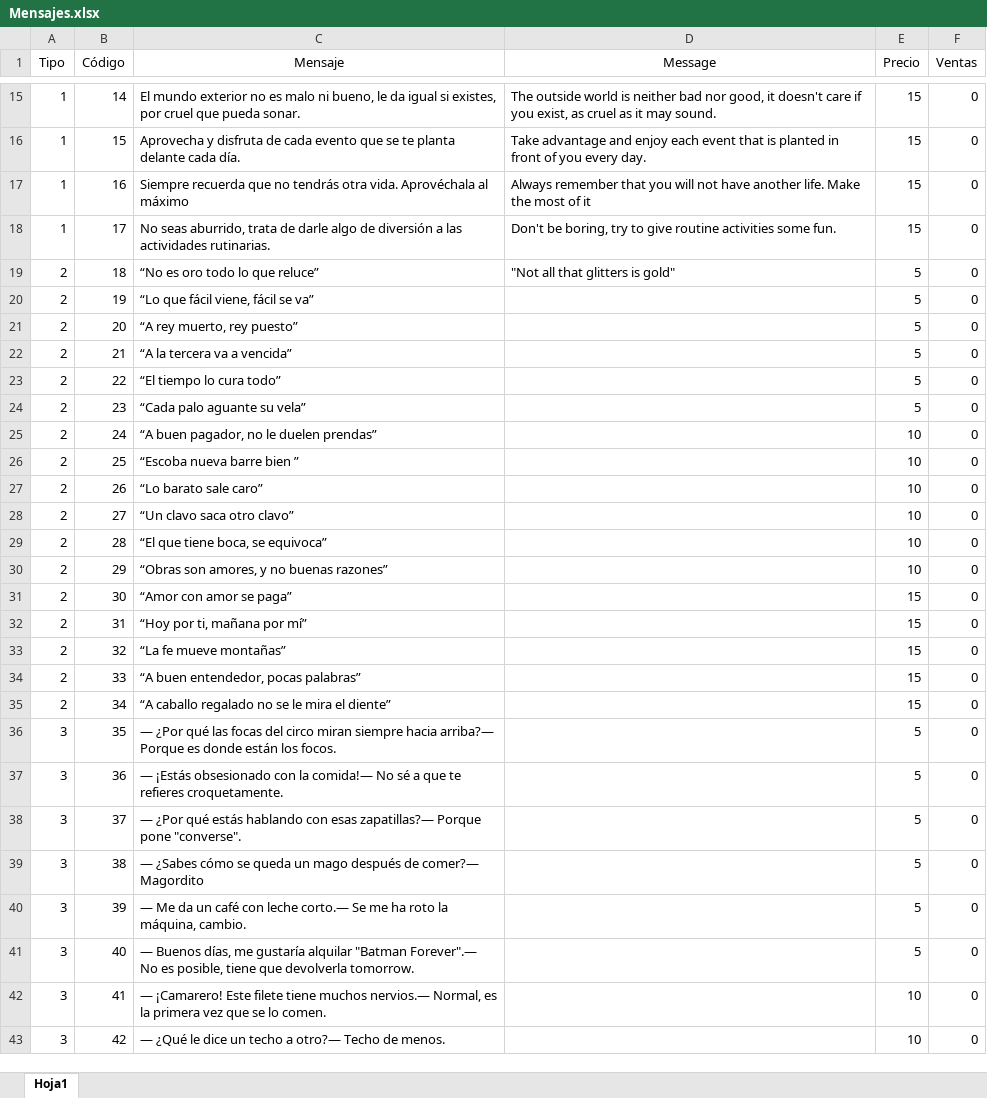
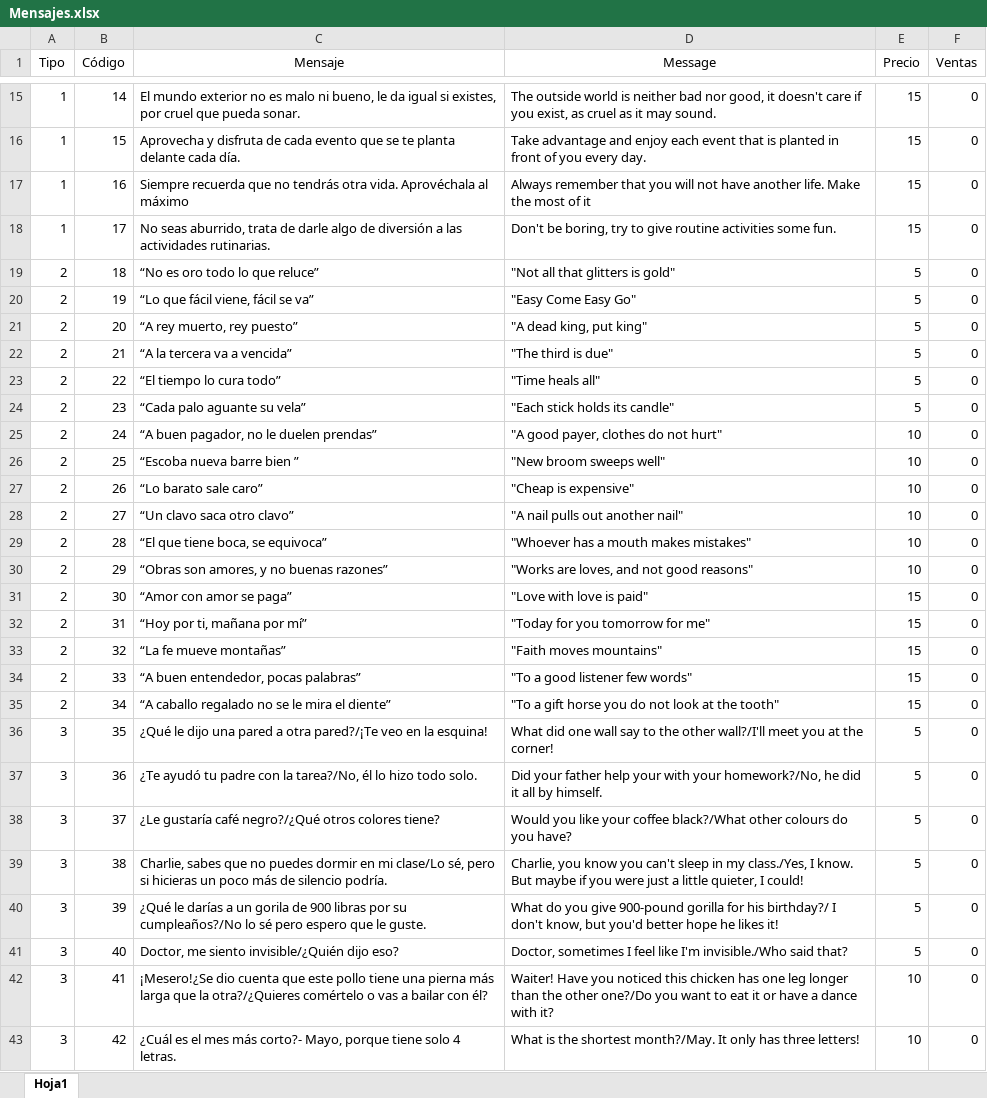
Before and after one commit to BMR0305/Proyecto-programado-, an Excel workbook: Mensajes.xlsx, sheet Hoja1, drawn as a sheet; only a part is shown, gaps mark what is left out; values as stored, in another font and other column widths than the file's, no borders; the diff covers the shown part only; the diff names each change by its address in the sheet, - before the commit and + after, or states it on an @@ line.

Commit message:
Update Mensajes.xlsx

```diff
--- a/Mensajes.xlsx (sheet Hoja1)
+++ b/Mensajes.xlsx (sheet Hoja1)
-D20 (Message): (empty)
+D20 (Message): "Easy Come Easy Go"
-D21 (Message): (empty)
+D21 (Message): "A dead king, put king"
-D22 (Message): (empty)
+D22 (Message): "The third is due"
-D23 (Message): (empty)
+D23 (Message): "Time heals all"
-D24 (Message): (empty)
+D24 (Message): "Each stick holds its candle"
-D25 (Message): (empty)
+D25 (Message): "A good payer, clothes do not hurt"
-D26 (Message): (empty)
+D26 (Message): "New broom sweeps well"
-D27 (Message): (empty)
+D27 (Message): "Cheap is expensive"
-D28 (Message): (empty)
+D28 (Message): "A nail pulls out another nail"
-D29 (Message): (empty)
+D29 (Message): "Whoever has a mouth makes mistakes"
-D30 (Message): (empty)
+D30 (Message): "Works are loves, and not good reasons"
-D31 (Message): (empty)
+D31 (Message): "Love with love is paid"
-D32 (Message): (empty)
+D32 (Message): "Today for you tomorrow for me"
-D33 (Message): (empty)
+D33 (Message): "Faith moves mountains"
-D34 (Message): (empty)
+D34 (Message): "To a good listener few words"
-D35 (Message): (empty)
+D35 (Message): "To a gift horse you do not look at the tooth"
-C36 (Mensaje): — ¿Por qué las focas del circo miran siempre hacia arriba?— Porque es donde están los focos.
+C36 (Mensaje): ¿Qué le dijo una pared a otra pared?/¡Te veo en la esquina!
-D36 (Message): (empty)
+D36 (Message): What did one wall say to the other wall?/I'll meet you at the corner!
-C37 (Mensaje): — ¡Estás obsesionado con la comida!— No sé a que te refieres croquetamente.
+C37 (Mensaje): ¿Te ayudó tu padre con la tarea?/No, él lo hizo todo solo.
-D37 (Message): (empty)
+D37 (Message): Did your father help your with your homework?/No, he did it all by himself.
-C38 (Mensaje): — ¿Por qué estás hablando con esas zapatillas?— Porque pone "converse".
+C38 (Mensaje): ¿Le gustaría café negro?/¿Qué otros colores tiene?
-D38 (Message): (empty)
+D38 (Message): Would you like your coffee black?/What other colours do you have?
-C39 (Mensaje): — ¿Sabes cómo se queda un mago después de comer?— Magordito
+C39 (Mensaje): Charlie, sabes que no puedes dormir en mi clase/Lo sé, pero si hicieras un poco más de silencio podría.
-D39 (Message): (empty)
+D39 (Message): Charlie, you know you can't sleep in my class./Yes, I know. But maybe if you were just a little quieter, I could!
-C40 (Mensaje): — Me da un café con leche corto.— Se me ha roto la máquina, cambio.
+C40 (Mensaje): ¿Qué le darías a un gorila de 900 libras por su cumpleaños?/No lo sé pero espero que le guste.
-D40 (Message): (empty)
+D40 (Message): What do you give 900-pound gorilla for his birthday?/ I don't know, but you'd better hope he likes it!
-C41 (Mensaje): — Buenos días, me gustaría alquilar "Batman Forever".— No es posible, tiene que devolverla tomorrow.
+C41 (Mensaje): Doctor, me siento invisible/¿Quién dijo eso?
-D41 (Message): (empty)
+D41 (Message): Doctor, sometimes I feel like I'm invisible./Who said that?
-C42 (Mensaje): — ¡Camarero! Este filete tiene muchos nervios.— Normal, es la primera vez que se lo comen.
+C42 (Mensaje): ¡Mesero!¿Se dio cuenta que este pollo tiene una pierna más larga que la otra?/¿Quieres comértelo o vas a bailar con él?
-D42 (Message): (empty)
+D42 (Message): Waiter! Have you noticed this chicken has one leg longer than the other one?/Do you want to eat it or have a dance with it?
-C43 (Mensaje): — ¿Qué le dice un techo a otro?— Techo de menos.
+C43 (Mensaje): ¿Cuál es el mes más corto?- Mayo, porque tiene solo 4 letras.
-D43 (Message): (empty)
+D43 (Message): What is the shortest month?/May. It only has three letters!
```
Also changed, not shown: 1 removed row and 28 edited cells elsewhere in this sheet.
